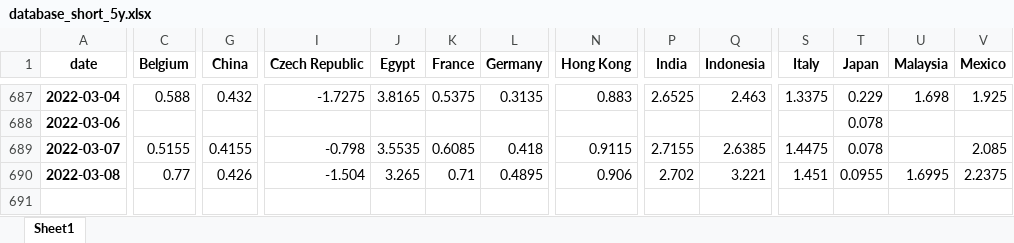
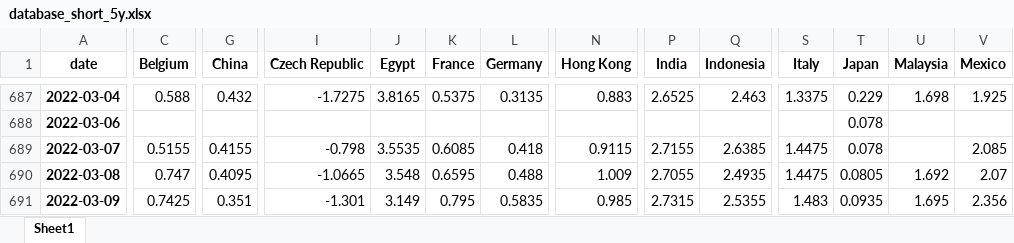
Before and after one commit to cober-data/curvature_database, an Excel workbook: database_short_5y.xlsx, sheet Sheet1, drawn as a sheet; only a part is shown, gaps mark what is left out; values as stored, in another font and other column widths than the file's, no borders; rows hold the shown columns only; the diff covers the shown part only; the diff names each change by its address in the sheet, - before the commit and + after, or states it on an @@ line.

```diff
--- a/database_short_5y.xlsx (sheet Sheet1)
+++ b/database_short_5y.xlsx (sheet Sheet1)
-C690 (Belgium): 0.77
+C690 (Belgium): 0.747
-G690 (China): 0.426
+G690 (China): 0.4095
-I690 (Czech Republic): -1.504
+I690 (Czech Republic): -1.0665
-J690 (Egypt): 3.265
+J690 (Egypt): 3.548
-K690 (France): 0.71
+K690 (France): 0.6595
-L690 (Germany): 0.4895
+L690 (Germany): 0.488
-N690 (Hong Kong): 0.906
+N690 (Hong Kong): 1.009
-P690 (India): 2.702
+P690 (India): 2.7055
-Q690 (Indonesia): 3.221
+Q690 (Indonesia): 2.4935
-S690 (Italy): 1.451
+S690 (Italy): 1.4475
-T690 (Japan): 0.0955
+T690 (Japan): 0.0805
-U690 (Malaysia): 1.6995
+U690 (Malaysia): 1.692
-V690 (Mexico): 2.2375
+V690 (Mexico): 2.07
+row 691: 2022-03-09 | 0.7425 | 0.351 | -1.301 | 3.149 | 0.795 | 0.5835 | 0.985 | 2.7315 | 2.5355 | 1.483 | 0.0935 | 1.695 | 2.356
```
Also changed, not shown: 7 edited cells elsewhere in this sheet, Bonds_France.xlsx, Bonds_India.xlsx, 39 other files.
